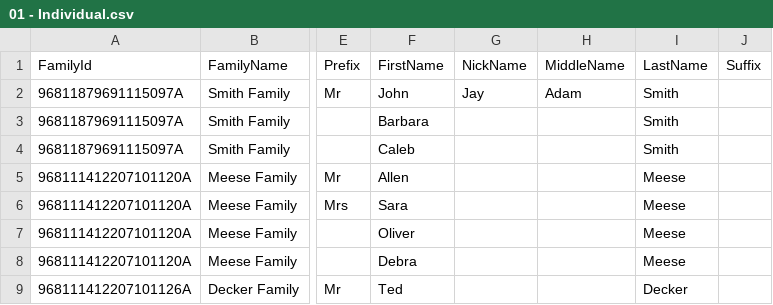
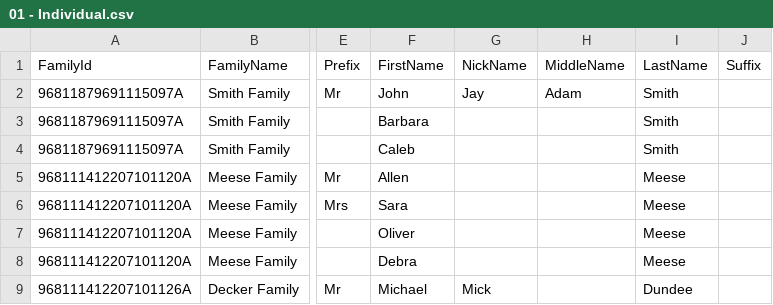
Before and after one commit to KingdomFirst/Bulldozer, a CSV file: Bulldozer.CSV/SampleCSVs/01 - Individual.csv, drawn as a sheet; only a part is shown, gaps mark what is left out; the diff names each change by its address in the sheet, - before the commit and + after, or states it on an @@ line.

```diff
--- a/Bulldozer.CSV/SampleCSVs/01 - Individual.csv
+++ b/Bulldozer.CSV/SampleCSVs/01 - Individual.csv
-F9 (FirstName): Ted
+F9 (FirstName): Michael
-G9 (NickName): (empty)
+G9 (NickName): Mick
-I9 (LastName): Decker
+I9 (LastName): Dundee
```
Also changed, not shown: Bulldozer.CSV/SampleCSVs/22 - PhoneNumber.csv, 2 other files.
